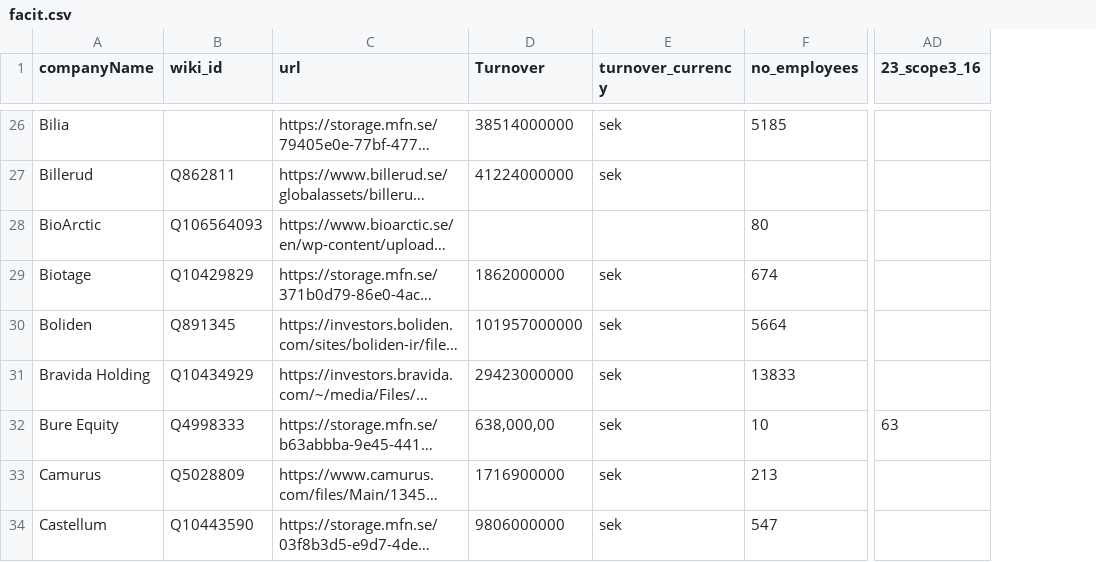
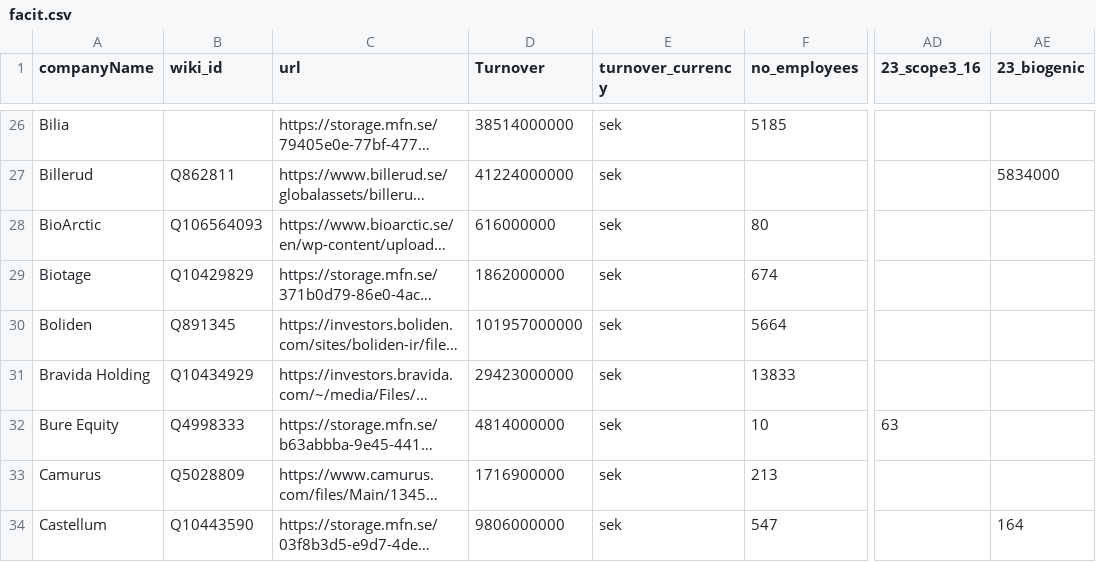
Before and after one commit to Klimatbyran/garbo, a CSV file: src/data/facit.csv, drawn as a sheet; only a part is shown, gaps mark what is left out; long unchanged cells end in …; the diff covers the shown part only; the diff names each change by its address in the sheet, - before the commit and + after, or states it on an @@ line.

```diff
--- a/src/data/facit.csv
+++ b/src/data/facit.csv
+column AE (23_biogenic), rows 27-34: 5834000 |  |  |  |  |  |  | 164
-D28 (Turnover): (empty)
+D28 (Turnover): 616000000
-E28 (turnover_currency): (empty)
+E28 (turnover_currency): sek
-D32 (Turnover): 638,000,00
+D32 (Turnover): 4814000000
```
Also changed, not shown: 18 edited cells elsewhere in this file.
